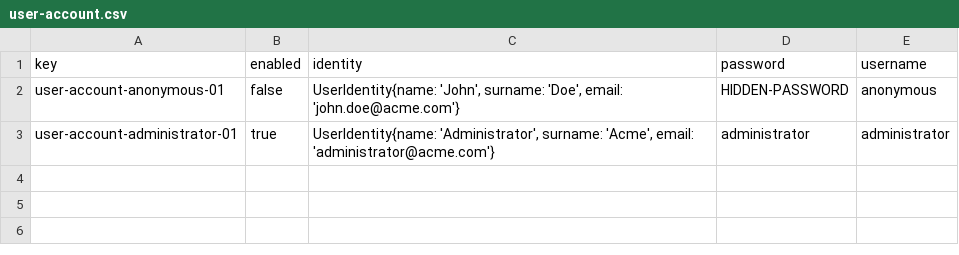
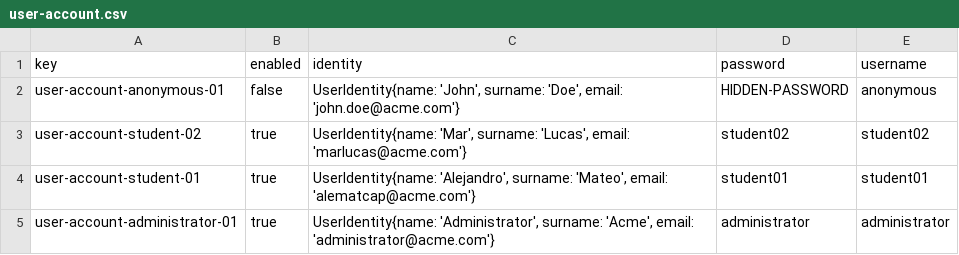
Before and after one commit to adrrf/acme-life-long-learning, a CSV file: src/main/webapp/WEB-INF/resources/initial-data/user-account.csv, drawn as a sheet.

Commit message:
feat(d2-s5): User Account

```diff
--- a/src/main/webapp/WEB-INF/resources/initial-data/user-account.csv
+++ b/src/main/webapp/WEB-INF/resources/initial-data/user-account.csv
@@ -2,2 +2,4 @@ key,enabled,identity,password,username
 user-account-anonymous-01,false,"UserIdentity{name: 'John', surname: 'Doe', email: 'john.doe@acme.com'}",HIDDEN-PASSWORD,anonymous
+user-account-student-02,true,"UserIdentity{name: 'Mar', surname: 'Lucas', email: 'marlucas@acme.com'}",student02,student02
+user-account-student-01,true,"UserIdentity{name: 'Alejandro', surname: 'Mateo', email: 'alematcap@acme.com'}",student01,student01
 user-account-administrator-01,true,"UserIdentity{name: 'Administrator', surname: 'Acme', email: 'administrator@acme.com'}",administrator,administrator
```
